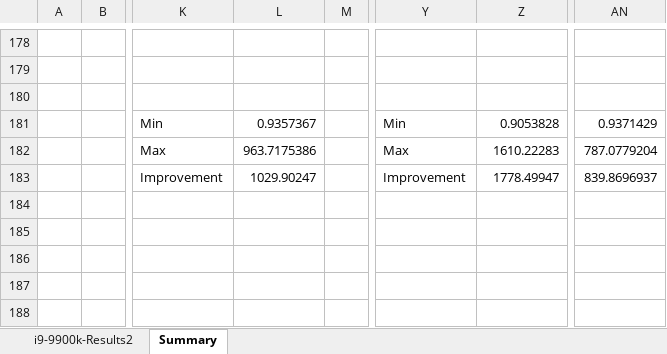
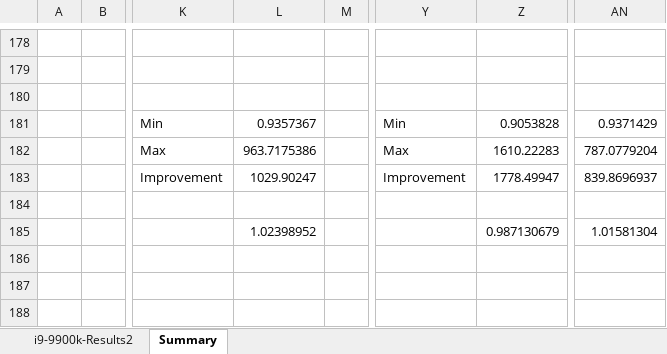
Before and after one commit to intel-health/optimizing-equirectangular-conversion, an Excel workbook: EquiRectangular/i9-9900k-Results2.xlsm, sheet Summary, drawn as a sheet; only a part is shown, gaps mark what is left out; values as stored, in another font and other column widths than the file's, no borders; conditional formats not drawn; the diff names each change by its address in the sheet, - before the commit and + after, or states it on an @@ line.

```diff
--- a/EquiRectangular/i9-9900k-Results2.xlsm (sheet Summary)
+++ b/EquiRectangular/i9-9900k-Results2.xlsm (sheet Summary)
-L185: (empty)
+L185: 1.02398952
-Z185: (empty)
+Z185: 0.987130679
-AN185: (empty)
+AN185: 1.01581304
```
Also changed, not shown: EquiRectangular/results2-12900.xlsm, 3 other files.
